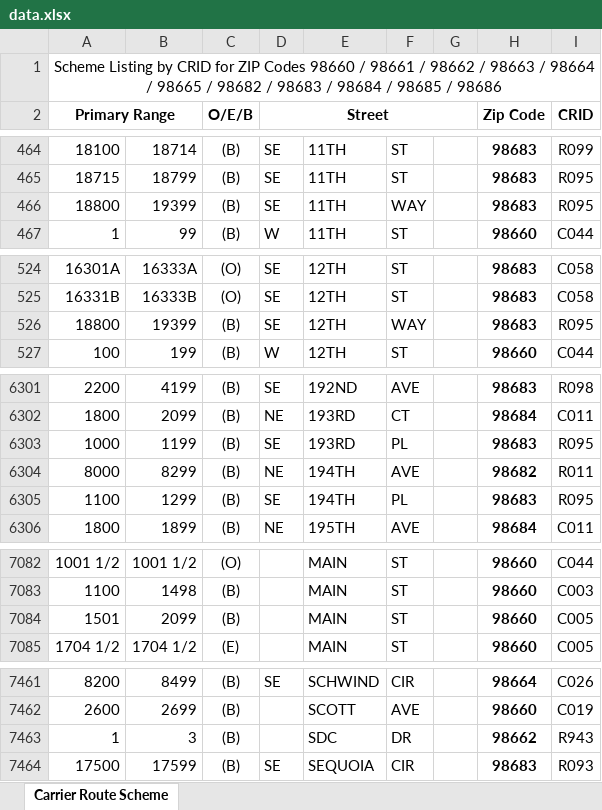
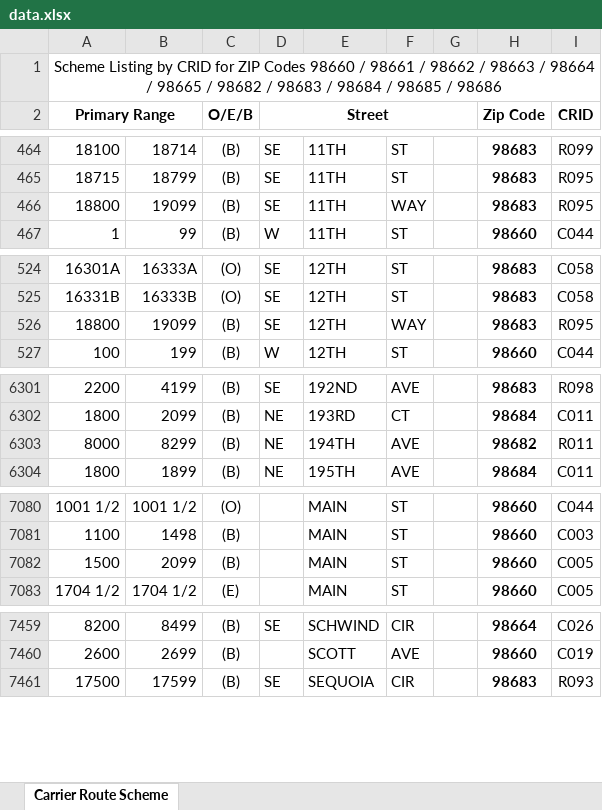
Before and after one commit to bisket74-eng/Route-finder, an Excel workbook: data.xlsx, sheet Carrier Route Scheme, drawn as a sheet; only a part is shown, gaps mark what is left out; values as stored, in another font and other column widths than the file's, no borders; removed rows and columns are numbered as before the commit, all else as after; the diff covers the shown part only; the diff names each change by its address in the sheet, - before the commit and + after, or states it on an @@ line.

```diff
--- a/data.xlsx (sheet Carrier Route Scheme)
+++ b/data.xlsx (sheet Carrier Route Scheme)
-B466: 19399
+B466: 19099
-B526: 19399
+B526: 19099
-row 6303: 1000 | 1199 | (B) | SE | 193RD | PL |  | 98683 | R095
-row 6305: 1100 | 1299 | (B) | SE | 194TH | PL |  | 98683 | R095
-A7082 (Primary Range): 1501
+A7082 (Primary Range): 1500
-row 7463: 1 | 3 | (B) |  | SDC | DR |  | 98662 | R943
```
Also changed, not shown: 3 edited cells elsewhere in this sheet, greenwood.xlsx, twentynine_palms.xlsx.
